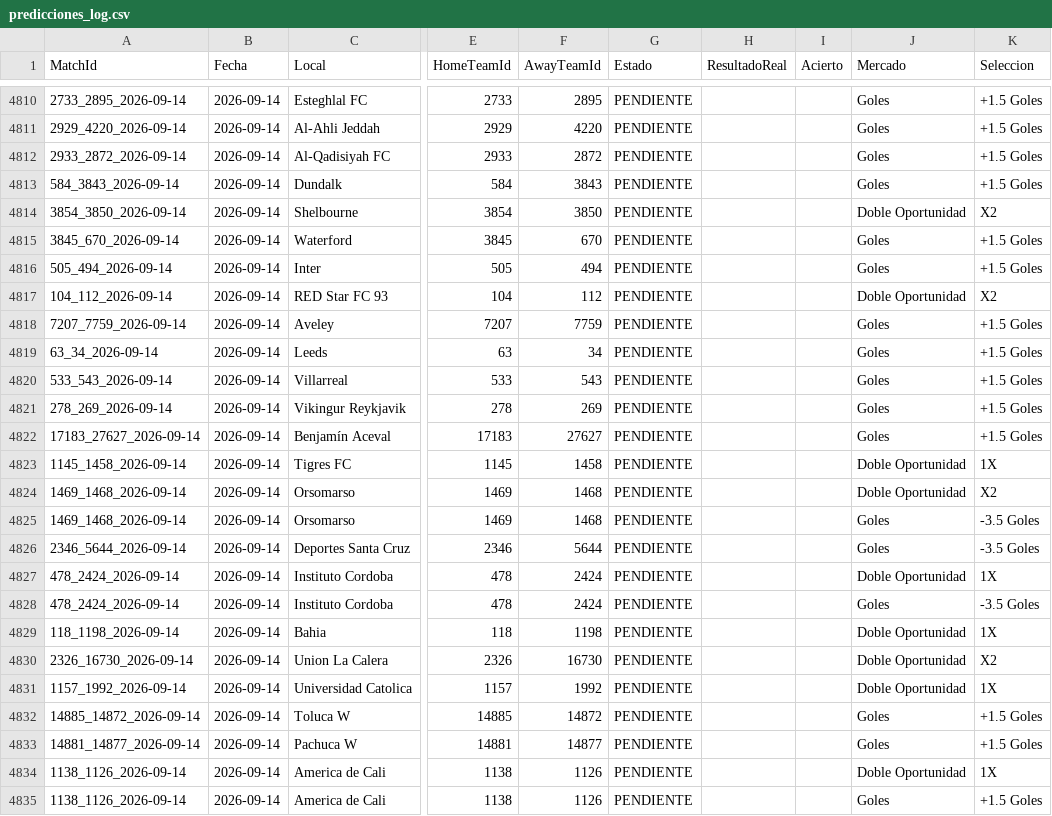
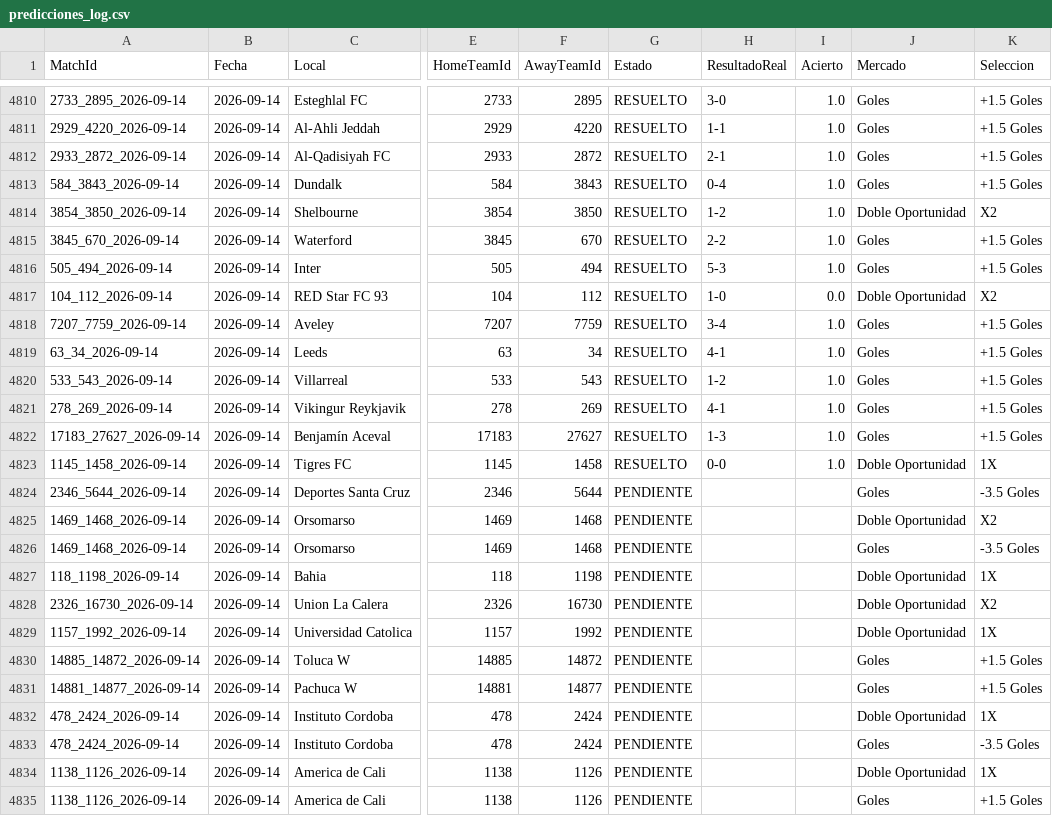
Before and after one commit to MatiasEspildora/pulpo-paul-bot, a CSV file: kpi/football/predicciones_log.csv, drawn as a sheet; only a part is shown, gaps mark what is left out; the diff covers the shown part only; the diff names each change by its address in the sheet, - before the commit and + after, or states it on an @@ line.

```diff
--- a/kpi/football/predicciones_log.csv
+++ b/kpi/football/predicciones_log.csv
-G4810:G4823 (Estado): PENDIENTE
+G4810:G4823 (Estado): RESUELTO
-H4810 (ResultadoReal): (empty)
+H4810 (ResultadoReal): 3-0
-I4810:I4816 (Acierto): (empty)
+I4810:I4816 (Acierto): 1.0
-H4811 (ResultadoReal): (empty)
+H4811 (ResultadoReal): 1-1
-H4812 (ResultadoReal): (empty)
+H4812 (ResultadoReal): 2-1
-H4813 (ResultadoReal): (empty)
+H4813 (ResultadoReal): 0-4
-H4814 (ResultadoReal): (empty)
+H4814 (ResultadoReal): 1-2
-H4815 (ResultadoReal): (empty)
+H4815 (ResultadoReal): 2-2
-H4816 (ResultadoReal): (empty)
+H4816 (ResultadoReal): 5-3
-H4817 (ResultadoReal): (empty)
+H4817 (ResultadoReal): 1-0
-I4817 (Acierto): (empty)
+I4817 (Acierto): 0.0
-H4818 (ResultadoReal): (empty)
+H4818 (ResultadoReal): 3-4
-I4818:I4823 (Acierto): (empty)
+I4818:I4823 (Acierto): 1.0
-H4819 (ResultadoReal): (empty)
+H4819 (ResultadoReal): 4-1
-H4820 (ResultadoReal): (empty)
+H4820 (ResultadoReal): 1-2
-H4821 (ResultadoReal): (empty)
+H4821 (ResultadoReal): 4-1
-H4822 (ResultadoReal): (empty)
+H4822 (ResultadoReal): 1-3
-H4823 (ResultadoReal): (empty)
+H4823 (ResultadoReal): 0-0
@@ row 4826 moved to row 4824: 2346_5644_2026-09-14 @@
@@ row 4827 moved to row 4832: 478_2424_2026-09-14 @@
@@ row 4828 moved to row 4833: 478_2424_2026-09-14 @@
```
Also changed, not shown: 66 edited cells elsewhere in this file, historico_mensual/basketball/historico_2026_09.csv, historico_mensual/football/historico_2026_09.csv, 2 other files.
